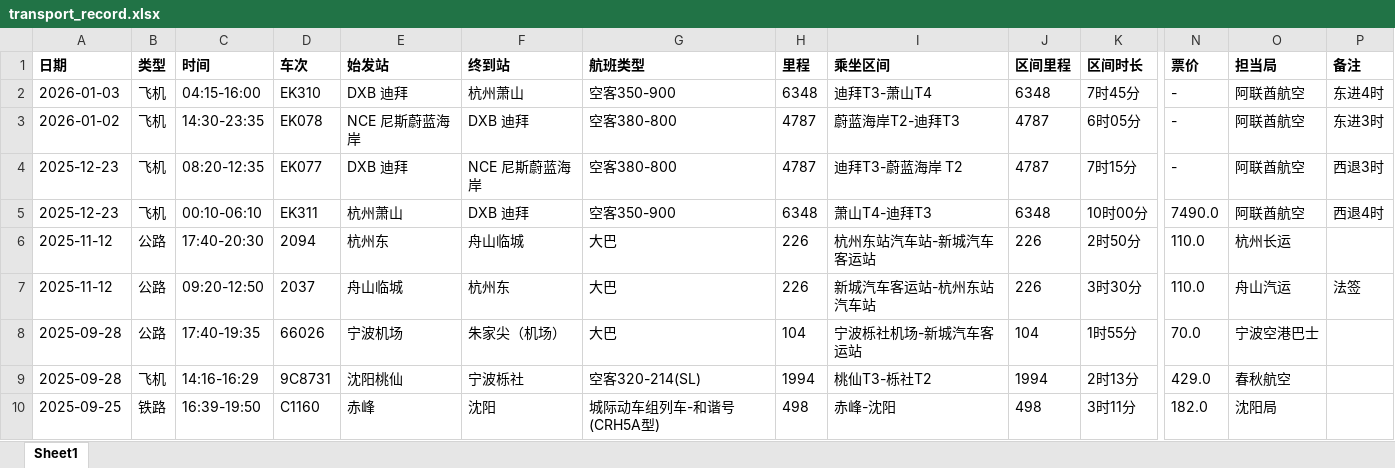
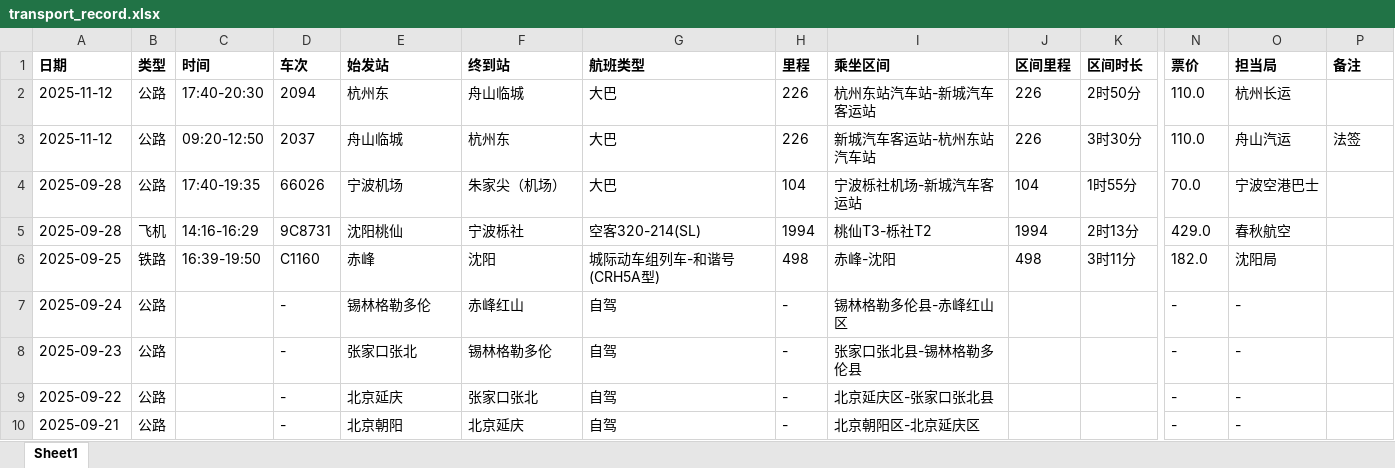
Before and after one commit to wins-m/transportations, an Excel workbook: data/transport_record.xlsx, sheet Sheet1, drawn as a sheet; only a part is shown, gaps mark what is left out; the shorter side is filled out with more unchanged rows; values as stored, in another font and other column widths than the file's, no borders; rows hold the shown columns only; the diff names each change by its address in the sheet, - before the commit and + after, or states it on an @@ line.

```diff
--- a/data/transport_record.xlsx (sheet Sheet1)
+++ b/data/transport_record.xlsx (sheet Sheet1)
-row 2: 2026-01-03 | 飞机 | 04:15-16:00 | EK310 | DXB 迪拜 | 杭州萧山 | 空客350-900 | 6348 | 迪拜T3-萧山T4 | 6348 | 7时45分 | - | 阿联酋航空 | 东进4时
-row 3: 2026-01-02 | 飞机 | 14:30-23:35 | EK078 | NCE 尼斯蔚蓝海岸 | DXB 迪拜 | 空客380-800 | 4787 | 蔚蓝海岸T2-迪拜T3 | 4787 | 6时05分 | - | 阿联酋航空 | 东进3时
-row 4: 2025-12-23 | 飞机 | 08:20-12:35 | EK077 | DXB 迪拜 | NCE 尼斯蔚蓝海岸 | 空客380-800 | 4787 | 迪拜T3-蔚蓝海岸 T2 | 4787 | 7时15分 | - | 阿联酋航空 | 西退3时
-row 5: 2025-12-23 | 飞机 | 00:10-06:10 | EK311 | 杭州萧山 | DXB 迪拜 | 空客350-900 | 6348 | 萧山T4-迪拜T3 | 6348 | 10时00分 | 7490.0 | 阿联酋航空 | 西退4时
```
Also changed, not shown: 3 other files.
